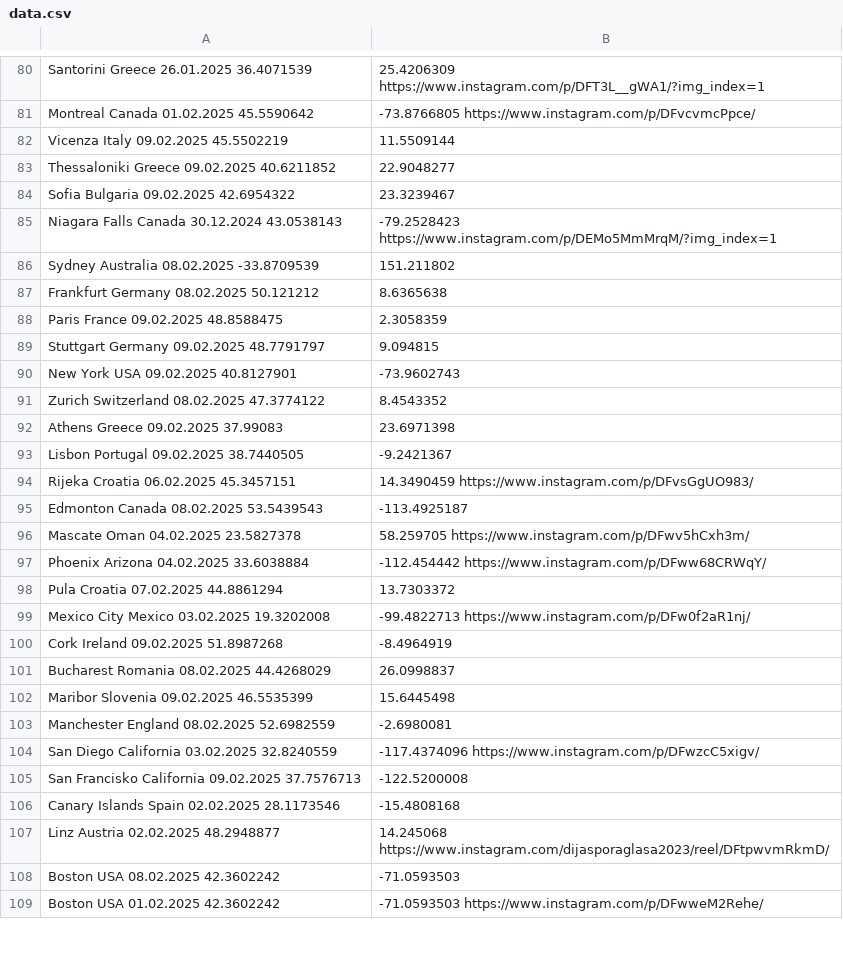
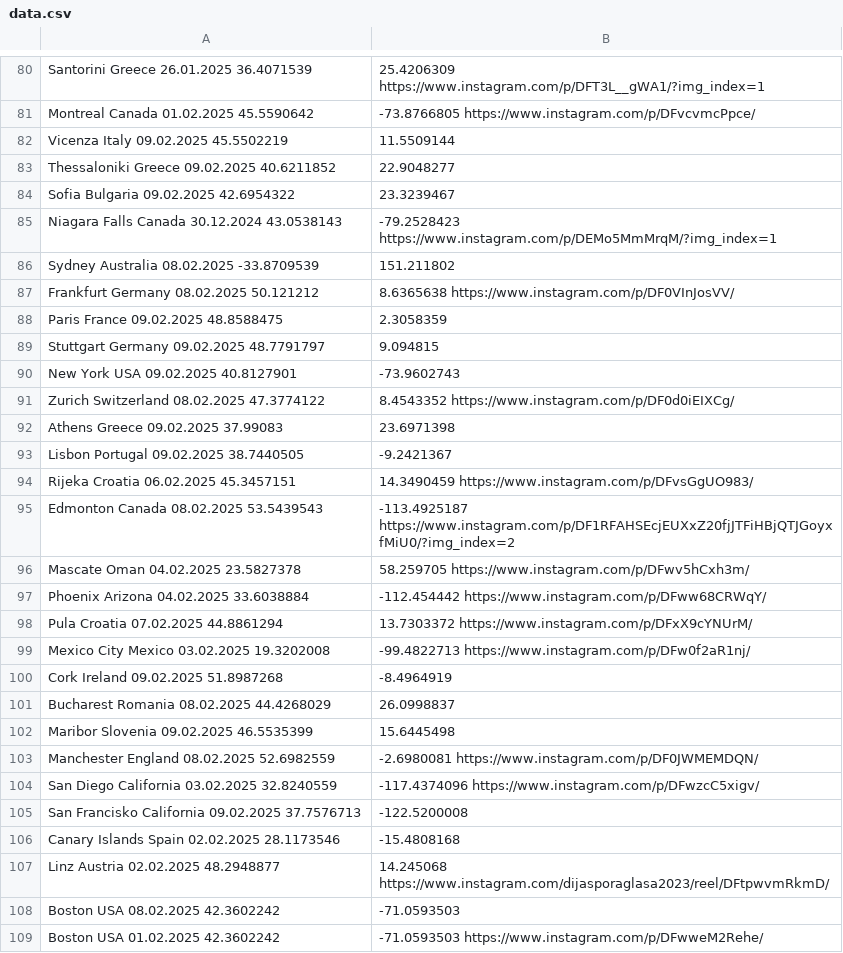
Before and after one commit to nemanjakrstic/diaspora-stands-with-students, a CSV file: src/data.csv, drawn as a sheet; only a part is shown, gaps mark what is left out; the diff covers the shown part only.

Commit message:
Add more locations

```diff
--- a/src/data.csv
+++ b/src/data.csv
@@ -86,3 +86,3 @@ Niagara Falls	Canada	30.12.2024	43.0538143,-79.2528423	https://www.instagram.com
 Sydney	Australia	08.02.2025	-33.8709539,151.211802
-Frankfurt	Germany	08.02.2025	50.121212,8.6365638
+Frankfurt	Germany	08.02.2025	50.121212,8.6365638	https://www.instagram.com/p/DF0VInJosVV/
 Paris	France	09.02.2025	48.8588475,2.3058359
@@ -90,3 +90,3 @@ Stuttgart	Germany	09.02.2025	48.7791797,9.094815
 New York	USA	09.02.2025	40.8127901,-73.9602743
-Zurich	Switzerland	08.02.2025	47.3774122,8.4543352
+Zurich	Switzerland	08.02.2025	47.3774122,8.4543352	https://www.instagram.com/p/DF0d0iEIXCg/
 Athens	Greece	09.02.2025	37.99083,23.6971398
@@ -94,6 +94,6 @@ Lisbon	Portugal	09.02.2025	38.7440505,-9.2421367
 Rijeka	Croatia	06.02.2025	45.3457151,14.3490459	https://www.instagram.com/p/DFvsGgUO983/
-Edmonton	Canada	08.02.2025	53.5439543,-113.4925187
+Edmonton	Canada	08.02.2025	53.5439543,-113.4925187	https://www.instagram.com/p/DF1RFAHSEcjEUXxZ20fjJTFiHBjQTJGoyxfMiU0/?img_index=2
 Mascate	Oman	04.02.2025	23.5827378,58.259705	https://www.instagram.com/p/DFwv5hCxh3m/
 Phoenix	Arizona	04.02.2025	33.6038884,-112.454442	https://www.instagram.com/p/DFww68CRWqY/
-Pula 	Croatia	07.02.2025	44.8861294,13.7303372
+Pula 	Croatia	07.02.2025	44.8861294,13.7303372	https://www.instagram.com/p/DFxX9cYNUrM/
 Mexico City	Mexico	03.02.2025	19.3202008,-99.4822713	https://www.instagram.com/p/DFw0f2aR1nj/
@@ -102,3 +102,3 @@ Bucharest	Romania	08.02.2025	44.4268029,26.0998837
 Maribor	Slovenia	09.02.2025	46.5535399,15.6445498
-Manchester	England	08.02.2025	52.6982559,-2.6980081
+Manchester	England	08.02.2025	52.6982559,-2.6980081	https://www.instagram.com/p/DF0JWMEMDQN/
 San Diego	California	03.02.2025	32.8240559,-117.4374096	https://www.instagram.com/p/DFwzcC5xigv/
```
Also changed, not shown: 11 added rows and 8 edited cells elsewhere in this file.
